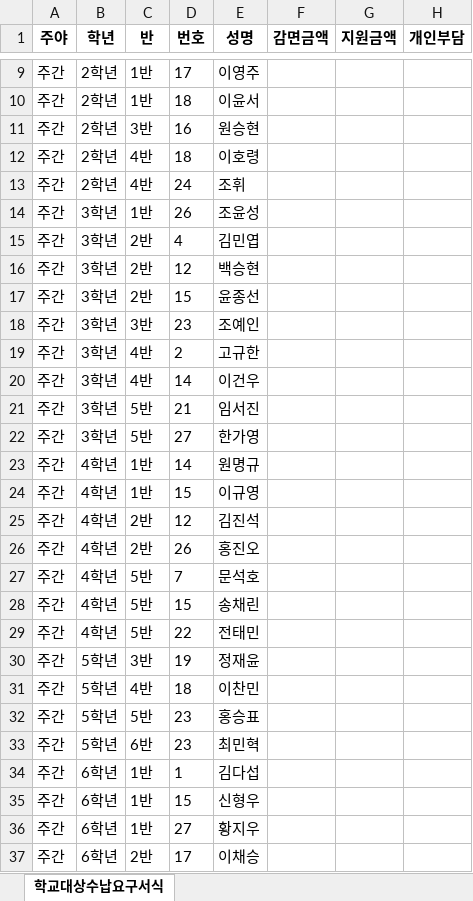
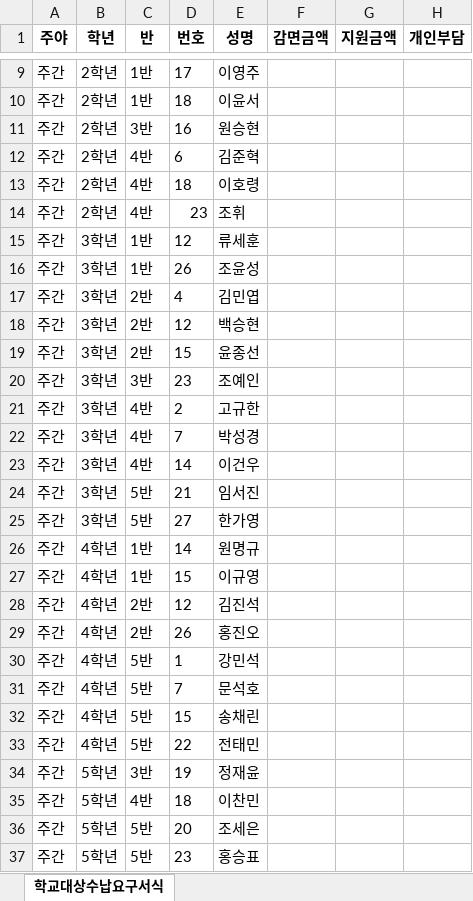
Before and after one commit to supos7/afterSchClass, an Excel workbook: 자유수강권/배드민턴1(수강).xlsx, sheet 학교대상수납요구서식, drawn as a sheet; only a part is shown, gaps mark what is left out; the shorter side is filled out with more unchanged rows; values as stored, in another font and other column widths than the file's, no borders; addresses are those after the commit; the diff names each change by its address in the sheet, - before the commit and + after, or states it on an @@ line.

```diff
--- a/자유수강권/배드민턴1(수강).xlsx (sheet 학교대상수납요구서식)
+++ b/자유수강권/배드민턴1(수강).xlsx (sheet 학교대상수납요구서식)
+row 12: 주간 | 2학년 | 4반 | 6 | 김준혁
-D14 (번호): 24
+D14 (번호): 23
+row 15: 주간 | 3학년 | 1반 | 12 | 류세훈
+row 22: 주간 | 3학년 | 4반 | 7 | 박성경
+row 30: 주간 | 4학년 | 5반 | 1 | 강민석
+row 36: 주간 | 5학년 | 5반 | 20 | 조세은
```
Also changed, not shown: 자유수강권/기타교실(수강).xlsx, 자유수강권/생명과학(재료).xlsx, 37 other files.
